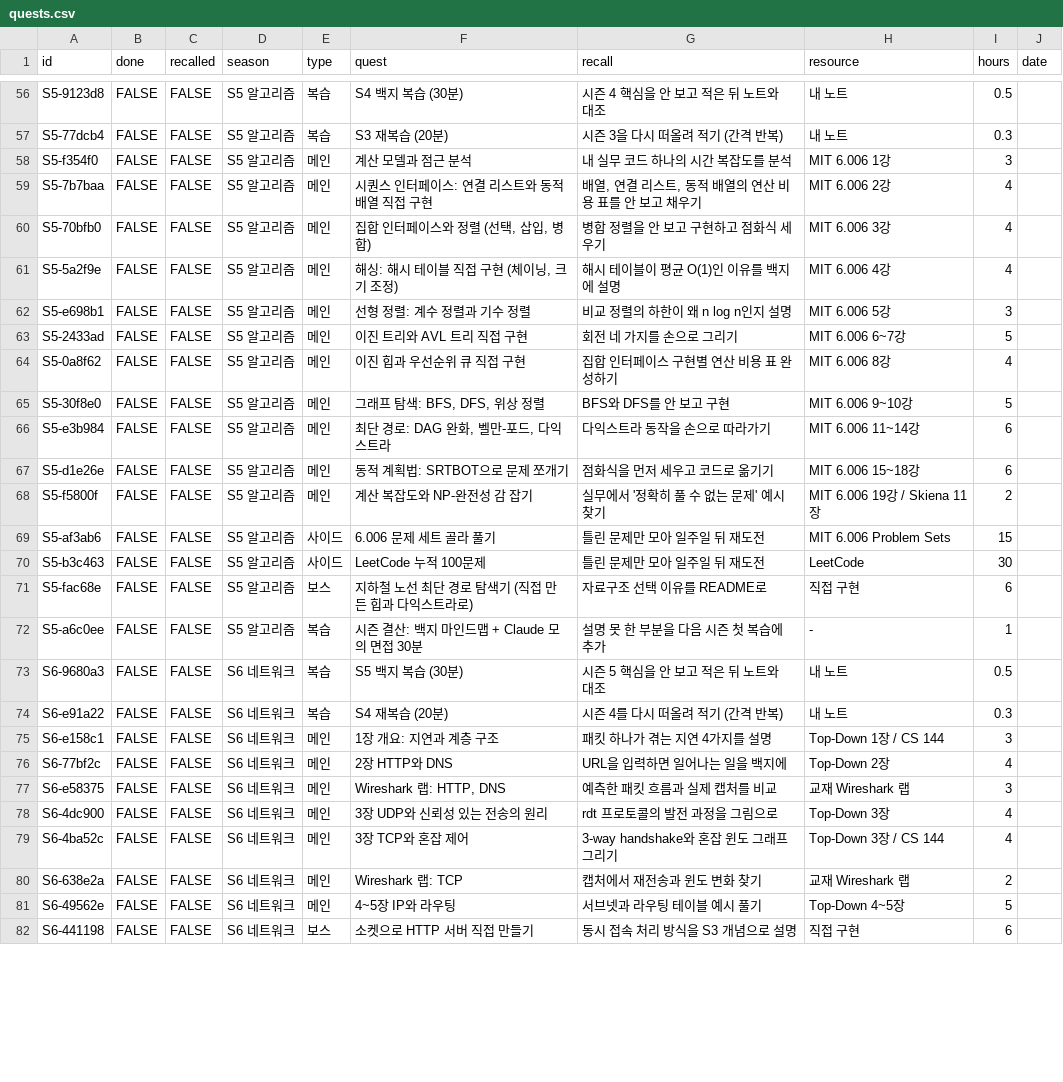
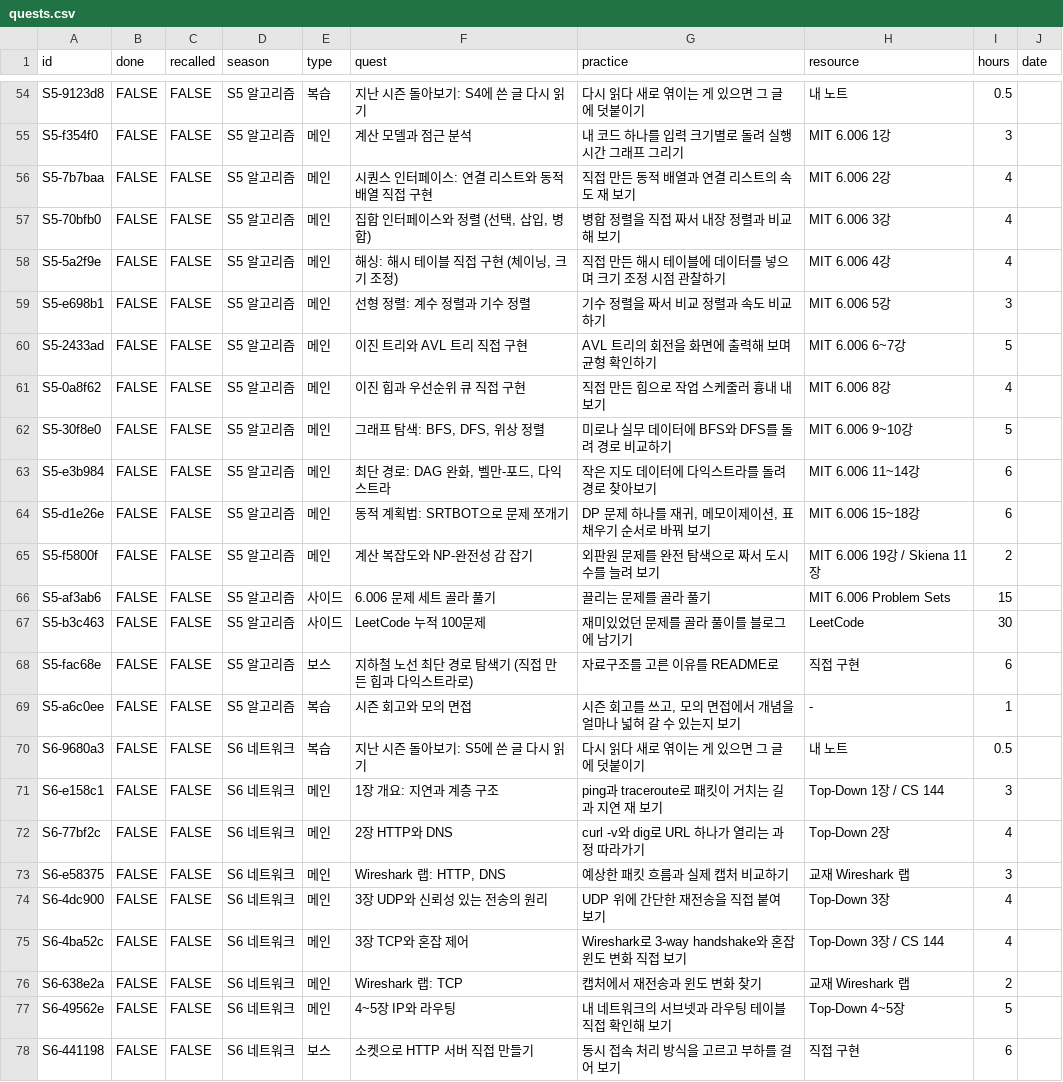
Before and after one commit to APapeIsName/APapeIsName.github.io, a CSV file: _data/quests.csv, drawn as a sheet; only a part is shown, gaps mark what is left out; removed rows and columns are numbered as before the commit, all else as after; the diff covers the shown part only; the diff names each change by its address in the sheet, - before the commit and + after, or states it on an @@ line.

```diff
--- a/_data/quests.csv
+++ b/_data/quests.csv
-G1: recall
+G1: practice
-F54 (quest): S4 백지 복습 (30분)
+F54 (quest): 지난 시즌 돌아보기: S4에 쓴 글 다시 읽기
-G54 (practice): 시즌 4 핵심을 안 보고 적은 뒤 노트와 대조
+G54 (practice): 다시 읽다 새로 엮이는 게 있으면 그 글에 덧붙이기
-row 57: S5-77dcb4 | FALSE | FALSE | S5 알고리즘 | 복습 | S3 재복습 (20분) | 시즌 3을 다시 떠올려 적기 (간격 반복) | 내 노트 | 0.3
-G55 (practice): 내 실무 코드 하나의 시간 복잡도를 분석
+G55 (practice): 내 코드 하나를 입력 크기별로 돌려 실행 시간 그래프 그리기
-G56 (practice): 배열, 연결 리스트, 동적 배열의 연산 비용 표를 안 보고 채우기
+G56 (practice): 직접 만든 동적 배열과 연결 리스트의 속도 재 보기
-G57 (practice): 병합 정렬을 안 보고 구현하고 점화식 세우기
+G57 (practice): 병합 정렬을 직접 짜서 내장 정렬과 비교해 보기
-G58 (practice): 해시 테이블이 평균 O(1)인 이유를 백지에 설명
+G58 (practice): 직접 만든 해시 테이블에 데이터를 넣으며 크기 조정 시점 관찰하기
-G59 (practice): 비교 정렬의 하한이 왜 n log n인지 설명
+G59 (practice): 기수 정렬을 짜서 비교 정렬과 속도 비교하기
-G60 (practice): 회전 네 가지를 손으로 그리기
+G60 (practice): AVL 트리의 회전을 화면에 출력해 보며 균형 확인하기
-G61 (practice): 집합 인터페이스 구현별 연산 비용 표 완성하기
+G61 (practice): 직접 만든 힙으로 작업 스케줄러 흉내 내 보기
-G62 (practice): BFS와 DFS를 안 보고 구현
+G62 (practice): 미로나 실무 데이터에 BFS와 DFS를 돌려 경로 비교하기
-G63 (practice): 다익스트라 동작을 손으로 따라가기
+G63 (practice): 작은 지도 데이터에 다익스트라를 돌려 경로 찾아보기
-G64 (practice): 점화식을 먼저 세우고 코드로 옮기기
+G64 (practice): DP 문제 하나를 재귀, 메모이제이션, 표 채우기 순서로 바꿔 보기
-G65 (practice): 실무에서 '정확히 풀 수 없는 문제' 예시 찾기
+G65 (practice): 외판원 문제를 완전 탐색으로 짜서 도시 수를 늘려 보기
-G66 (practice): 틀린 문제만 모아 일주일 뒤 재도전
+G66 (practice): 끌리는 문제를 골라 풀기
-G67 (practice): 틀린 문제만 모아 일주일 뒤 재도전
+G67 (practice): 재미있었던 문제를 골라 풀이를 블로그에 남기기
-G68 (practice): 자료구조 선택 이유를 README로
+G68 (practice): 자료구조를 고른 이유를 README로
-F69 (quest): 시즌 결산: 백지 마인드맵 + Claude 모의 면접 30분
+F69 (quest): 시즌 회고와 모의 면접
-G69 (practice): 설명 못 한 부분을 다음 시즌 첫 복습에 추가
+G69 (practice): 시즌 회고를 쓰고, 모의 면접에서 개념을 얼마나 넓혀 갈 수 있는지 보기
-F70 (quest): S5 백지 복습 (30분)
+F70 (quest): 지난 시즌 돌아보기: S5에 쓴 글 다시 읽기
-G70 (practice): 시즌 5 핵심을 안 보고 적은 뒤 노트와 대조
+G70 (practice): 다시 읽다 새로 엮이는 게 있으면 그 글에 덧붙이기
-row 74: S6-e91a22 | FALSE | FALSE | S6 네트워크 | 복습 | S4 재복습 (20분) | 시즌 4를 다시 떠올려 적기 (간격 반복) | 내 노트 | 0.3
-G71 (practice): 패킷 하나가 겪는 지연 4가지를 설명
+G71 (practice): ping과 traceroute로 패킷이 거치는 길과 지연 재 보기
-G72 (practice): URL을 입력하면 일어나는 일을 백지에
+G72 (practice): curl -v와 dig로 URL 하나가 열리는 과정 따라가기
-G73 (practice): 예측한 패킷 흐름과 실제 캡처를 비교
+G73 (practice): 예상한 패킷 흐름과 실제 캡처 비교하기
-G74 (practice): rdt 프로토콜의 발전 과정을 그림으로
+G74 (practice): UDP 위에 간단한 재전송을 직접 붙여 보기
-G75 (practice): 3-way handshake와 혼잡 윈도 그래프 그리기
+G75 (practice): Wireshark로 3-way handshake와 혼잡 윈도 변화 직접 보기
-G77 (practice): 서브넷과 라우팅 테이블 예시 풀기
+G77 (practice): 내 네트워크의 서브넷과 라우팅 테이블 직접 확인해 보기
-G78 (practice): 동시 접속 처리 방식을 S3 개념으로 설명
+G78 (practice): 동시 접속 처리 방식을 고르고 부하를 걸어 보기
```
Also changed, not shown: 5 removed rows and 100 edited cells elsewhere in this file, 21 other files.
